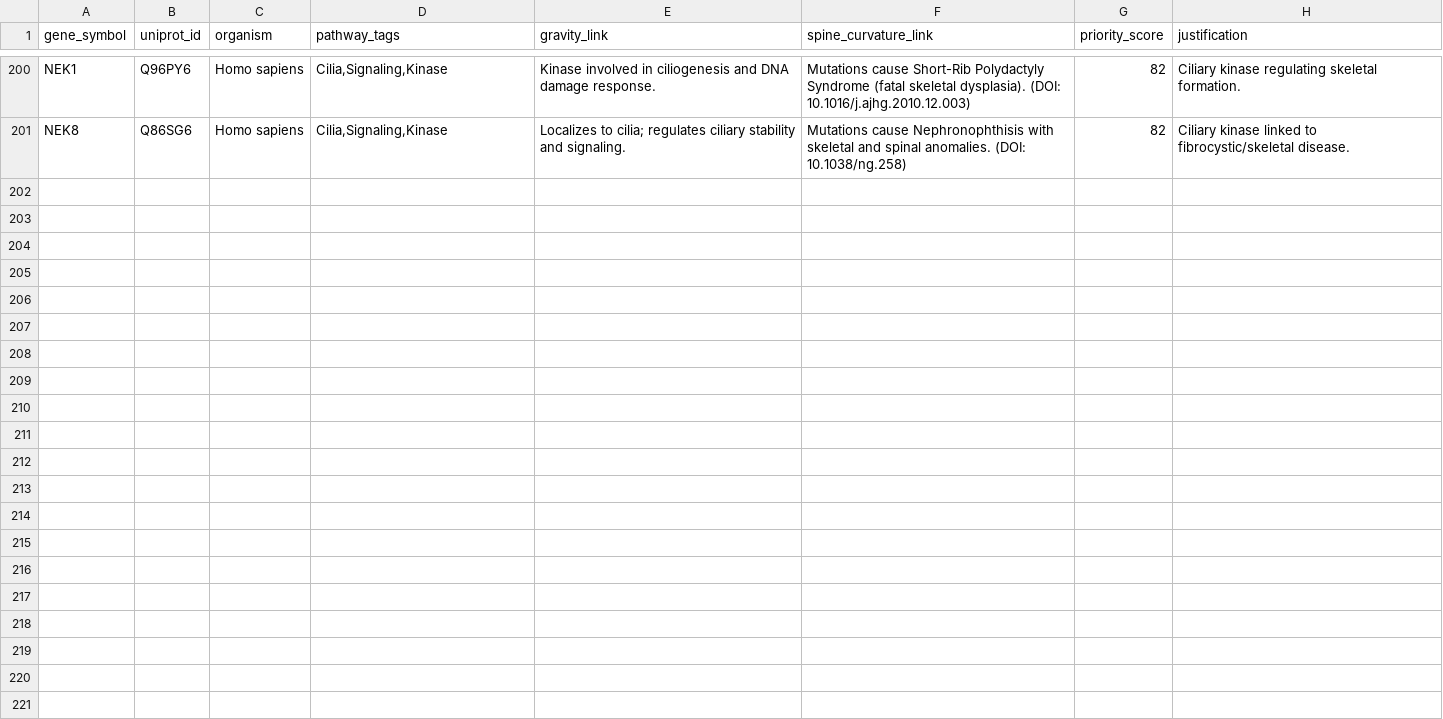
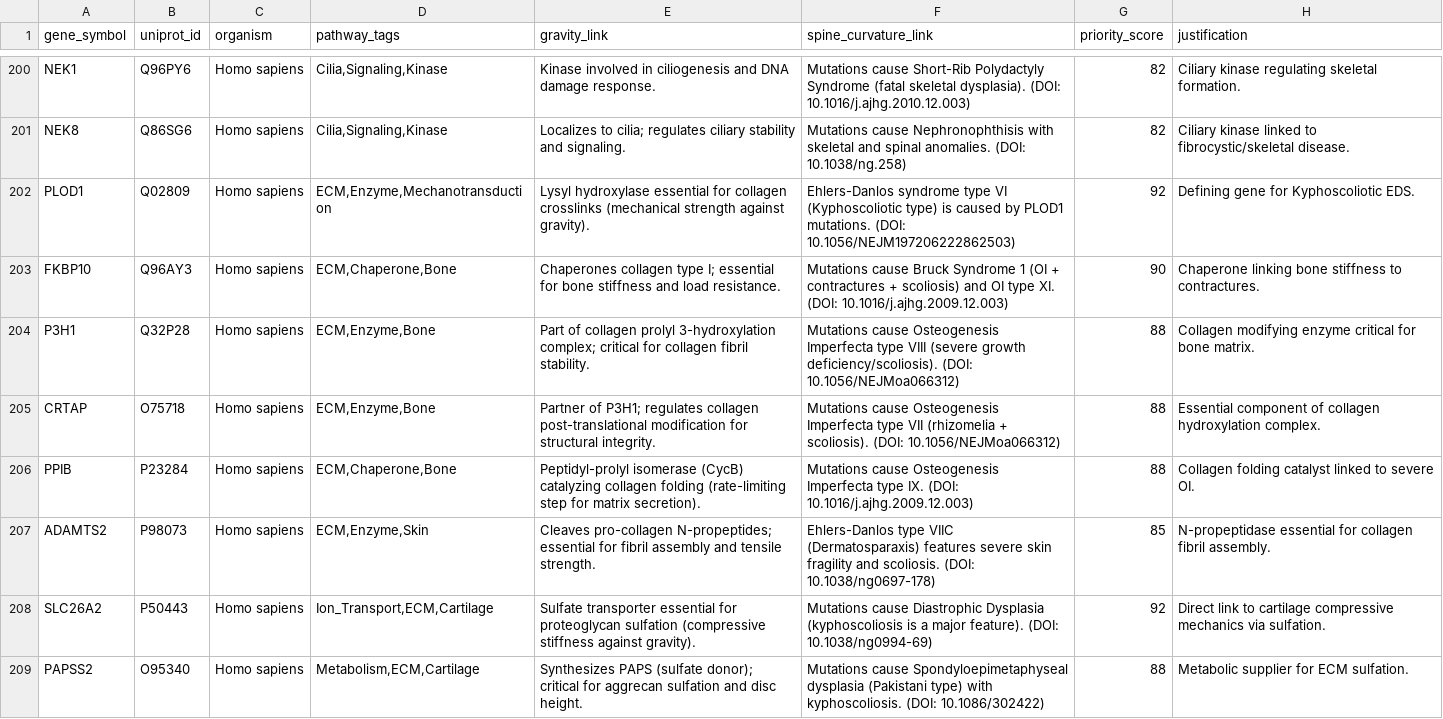
Before and after one commit to sayuj1989-ops/life, a CSV file: data/candidates_master.csv, drawn as a sheet; only a part is shown, gaps mark what is left out; the diff covers the shown part only; the diff names each change by its address in the sheet, - before the commit and + after, or states it on an @@ line.

```diff
--- a/data/candidates_master.csv
+++ b/data/candidates_master.csv
+row 202: PLOD1 | Q02809 | Homo sapiens | ECM,Enzyme,Mechanotransduction | Lysyl hydroxylase essential for collagen crosslinks (mechanical strength against gravity). | Ehlers-Danlos syndrome type VI (Kyphoscoliotic type) is caused by PLOD1 mutations. (DOI: 10.1056/NEJM197206222862503) | 92 | Defining gene for Kyphoscoliotic EDS.
+row 203: FKBP10 | Q96AY3 | Homo sapiens | ECM,Chaperone,Bone | Chaperones collagen type I; essential for bone stiffness and load resistance. | Mutations cause Bruck Syndrome 1 (OI + contractures + scoliosis) and OI type XI. (DOI: 10.1016/j.ajhg.2009.12.003) | 90 | Chaperone linking bone stiffness to contractures.
+row 204: P3H1 | Q32P28 | Homo sapiens | ECM,Enzyme,Bone | Part of collagen prolyl 3-hydroxylation complex; critical for collagen fibril stability. | Mutations cause Osteogenesis Imperfecta type VIII (severe growth deficiency/scoliosis). (DOI: 10.1056/NEJMoa066312) | 88 | Collagen modifying enzyme critical for bone matrix.
+row 205: CRTAP | O75718 | Homo sapiens | ECM,Enzyme,Bone | Partner of P3H1; regulates collagen post-translational modification for structural integrity. | Mutations cause Osteogenesis Imperfecta type VII (rhizomelia + scoliosis). (DOI: 10.1056/NEJMoa066312) | 88 | Essential component of collagen hydroxylation complex.
+row 206: PPIB | P23284 | Homo sapiens | ECM,Chaperone,Bone | Peptidyl-prolyl isomerase (CycB) catalyzing collagen folding (rate-limiting step for matrix secretion). | Mutations cause Osteogenesis Imperfecta type IX. (DOI: 10.1016/j.ajhg.2009.12.003) | 88 | Collagen folding catalyst linked to severe OI.
+row 207: ADAMTS2 | P98073 | Homo sapiens | ECM,Enzyme,Skin | Cleaves pro-collagen N-propeptides; essential for fibril assembly and tensile strength. | Ehlers-Danlos type VIIC (Dermatosparaxis) features severe skin fragility and scoliosis. (DOI: 10.1038/ng0697-178) | 85 | N-propeptidase essential for collagen fibril assembly.
+row 208: SLC26A2 | P50443 | Homo sapiens | Ion_Transport,ECM,Cartilage | Sulfate transporter essential for proteoglycan sulfation (compressive stiffness against gravity). | Mutations cause Diastrophic Dysplasia (kyphoscoliosis is a major feature). (DOI: 10.1038/ng0994-69) | 92 | Direct link to cartilage compressive mechanics via sulfation.
+row 209: PAPSS2 | O95340 | Homo sapiens | Metabolism,ECM,Cartilage | Synthesizes PAPS (sulfate donor); critical for aggrecan sulfation and disc height. | Mutations cause Spondyloepimetaphyseal dysplasia (Pakistani type) with kyphoscoliosis. (DOI: 10.1086/302422) | 88 | Metabolic supplier for ECM sulfation.
```
Also changed, not shown: 8 added rows elsewhere in this file, 1 other file.
